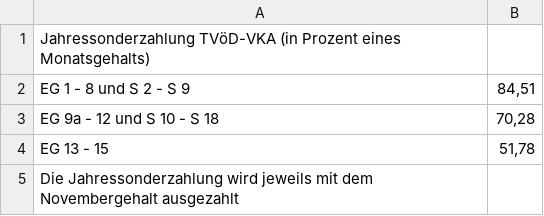
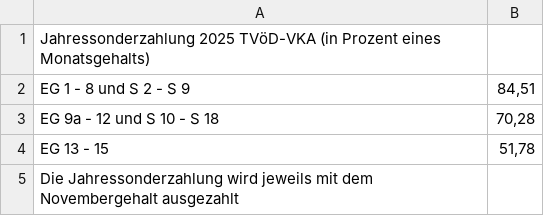
Before and after one commit to GEW-Bund/entgelttabellen, a CSV file: jahressonderzahlung-tvoed-vka.csv, drawn as a sheet.

Commit message:
2025 eingefügt (ab 2026 neue Werte!)

```diff
--- a/jahressonderzahlung-tvoed-vka.csv
+++ b/jahressonderzahlung-tvoed-vka.csv
@@ -1,2 +1,2 @@
-Jahressonderzahlung TVöD-VKA (in Prozent eines Monatsgehalts);
+Jahressonderzahlung 2025 TVöD-VKA (in Prozent eines Monatsgehalts);
 EG 1 - 8 und S 2 - S 9 ;84,51
```
